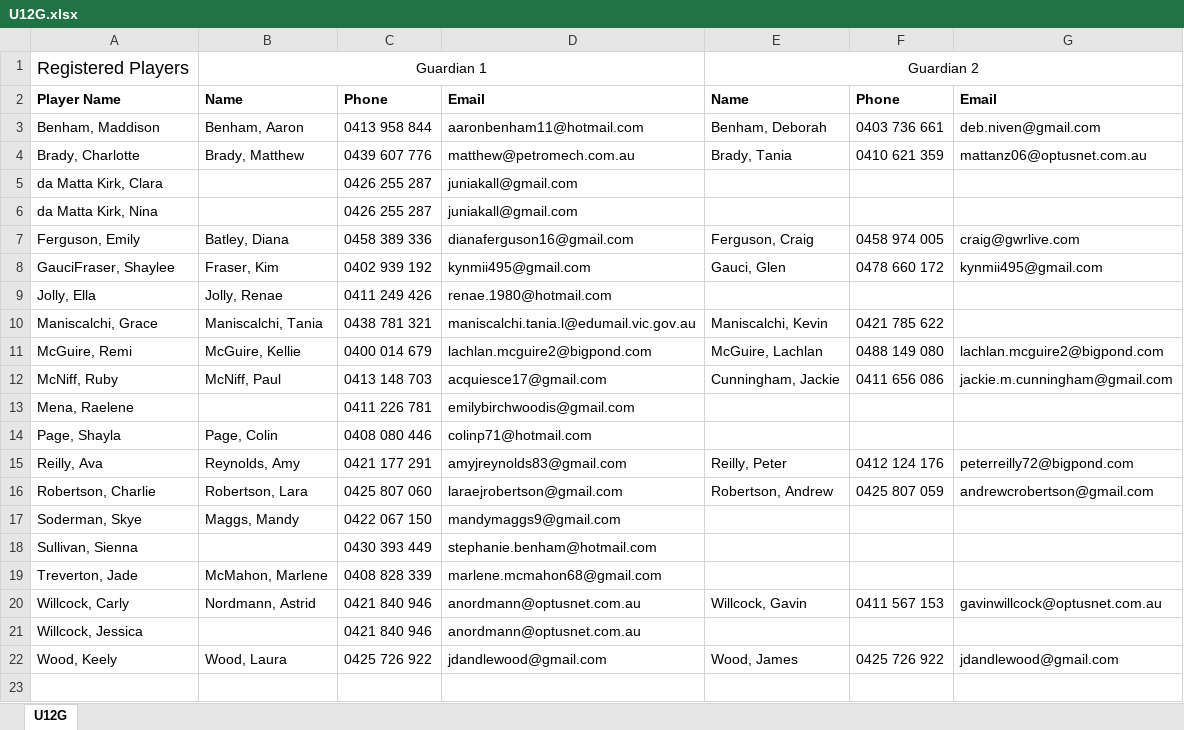
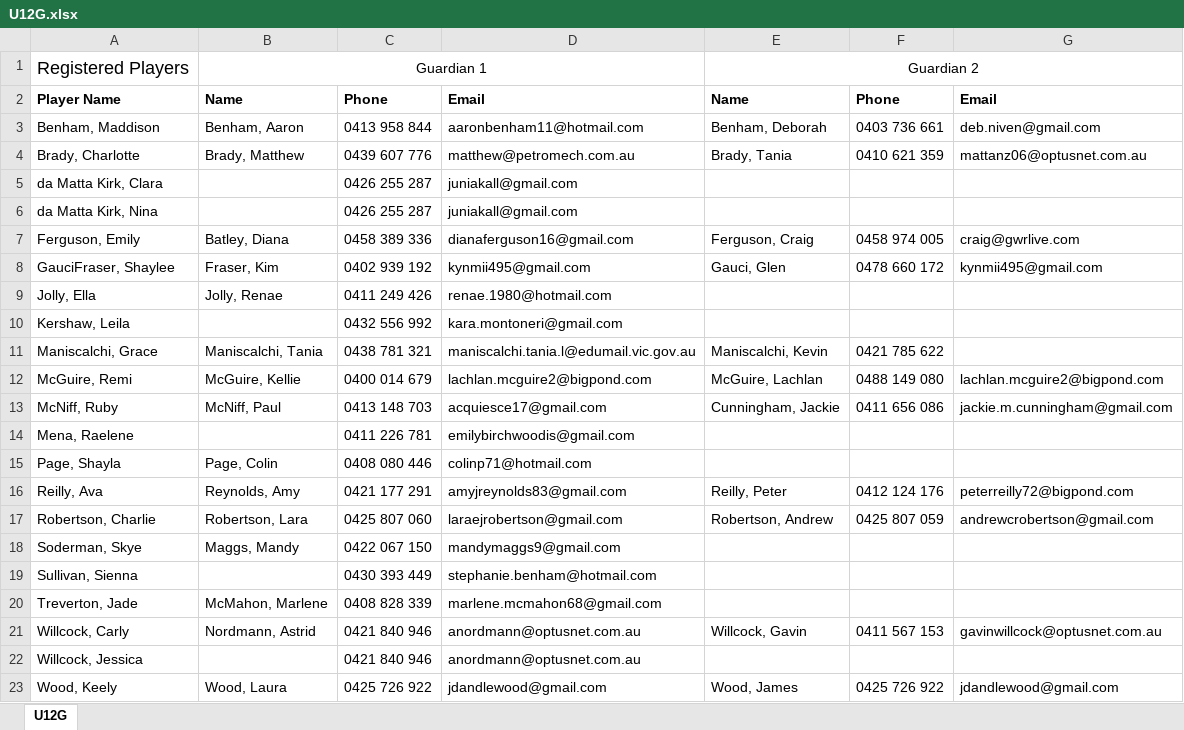
Before and after one commit to andrewcrobertson/bjfc, an Excel workbook: static/contact/U12G.xlsx, sheet U12G, drawn as a sheet; values as stored, in another font and other column widths than the file's, no borders; the diff names each change by its address in the sheet, - before the commit and + after, or states it on an @@ line.

```diff
--- a/static/contact/U12G.xlsx (sheet U12G)
+++ b/static/contact/U12G.xlsx (sheet U12G)
+row 10: Kershaw, Leila |  | 0432 556 992 | kara.montoneri@gmail.com
```
Also changed, not shown: static/contact/U11M.xlsx, static/contact/U16G.xlsx, 30 other files.
